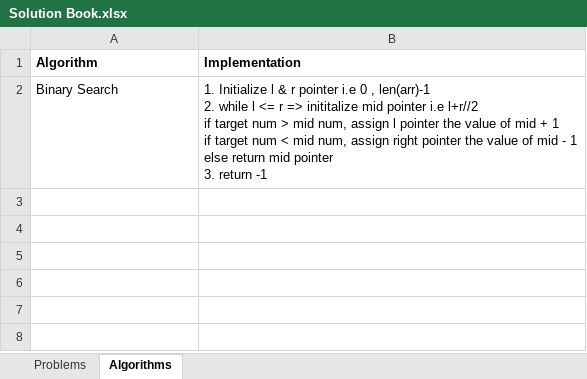
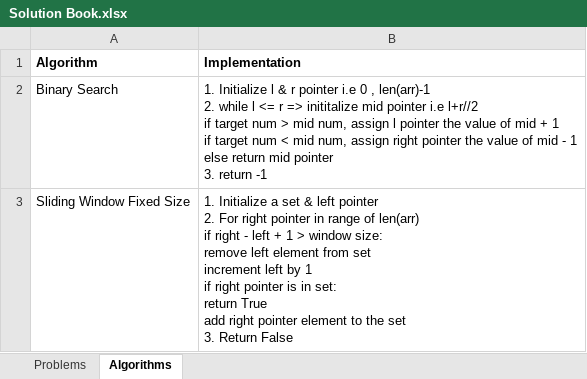
Before and after one commit to PiyushSharma1999/Leetcode, an Excel workbook: Solution Book.xlsx, sheet Algorithms, drawn as a sheet; values as stored, in another font and other column widths than the file's, no borders; ↵ is a line break in a cell; the diff names each change by its address in the sheet, - before the commit and + after, or states it on an @@ line.

Commit message:
sliding window fixed

```diff
--- a/Solution Book.xlsx (sheet Algorithms)
+++ b/Solution Book.xlsx (sheet Algorithms)
+row 3: Sliding Window Fixed Size | 1. Initialize a set & left pointer ↵ 2. For right pointer in range of len(arr) ↵ if right - left + 1 > window size: ↵ remove left element from set ↵ increment left by 1 ↵ if right pointer is in set: ↵ return True ↵ add right pointer element to the set ↵ 3. Return False
```
Also changed, not shown: sheet Problems, 3 other files.
